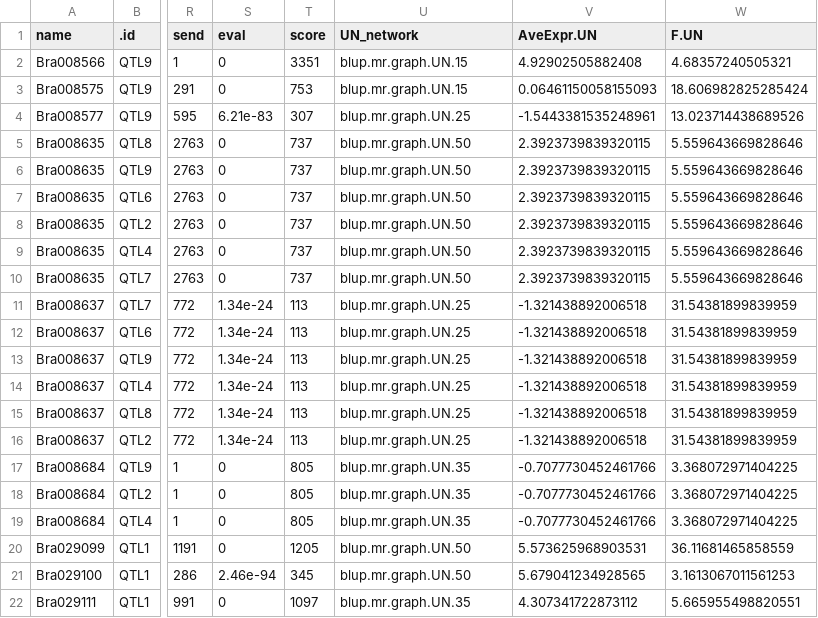
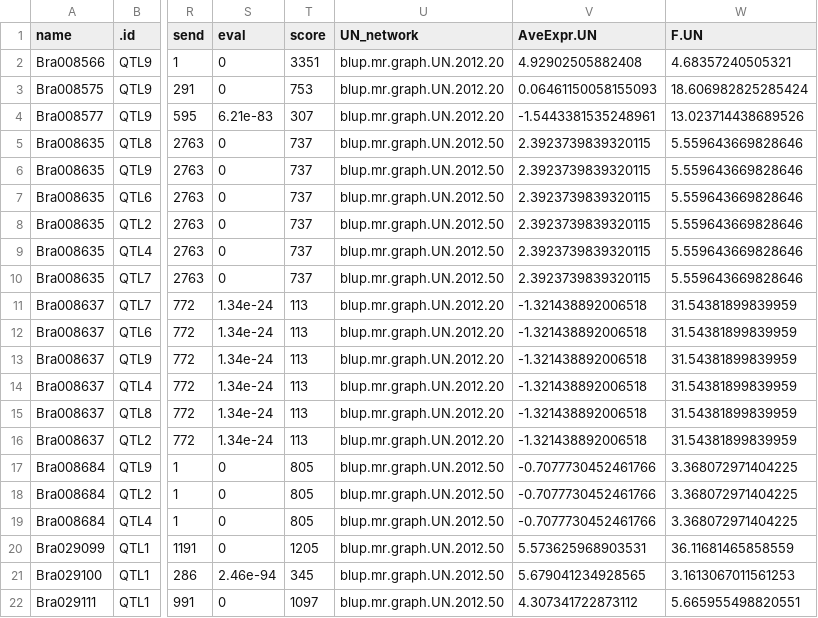
Before and after one commit to MaloofLab/Baker-2019-PLosG-Brapa-neworks, a CSV file: output/Bayesian2012Height_genesunderQTLS_networkgenesonly_DE_MR_UN.csv, drawn as a sheet; only a part is shown, gaps mark what is left out; the diff names each change by its address in the sheet, - before the commit and + after, or states it on an @@ line.

```diff
--- a/output/Bayesian2012Height_genesunderQTLS_networkgenesonly_DE_MR_UN.csv
+++ b/output/Bayesian2012Height_genesunderQTLS_networkgenesonly_DE_MR_UN.csv
-U2:U3 (UN_network): blup.mr.graph.UN.15
+U2:U3 (UN_network): blup.mr.graph.UN.2012.20
-U4 (UN_network): blup.mr.graph.UN.25
+U4 (UN_network): blup.mr.graph.UN.2012.20
-U5:U10 (UN_network): blup.mr.graph.UN.50
+U5:U10 (UN_network): blup.mr.graph.UN.2012.50
-U11:U16 (UN_network): blup.mr.graph.UN.25
+U11:U16 (UN_network): blup.mr.graph.UN.2012.20
-U17:U19 (UN_network): blup.mr.graph.UN.35
+U17:U19 (UN_network): blup.mr.graph.UN.2012.50
-U20:U21 (UN_network): blup.mr.graph.UN.50
+U20:U21 (UN_network): blup.mr.graph.UN.2012.50
-U22 (UN_network): blup.mr.graph.UN.35
+U22 (UN_network): blup.mr.graph.UN.2012.50
```
Also changed, not shown: output/Bayesian2012Height_genesunderQTLS_DE_MR_UN.csv, 12 other files.
